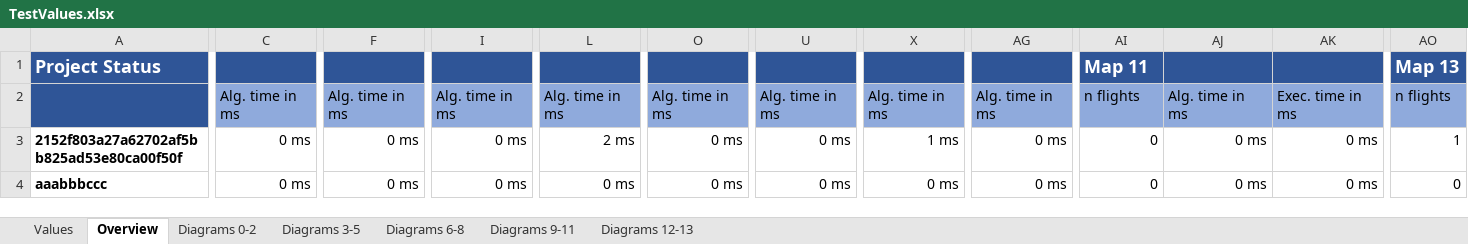
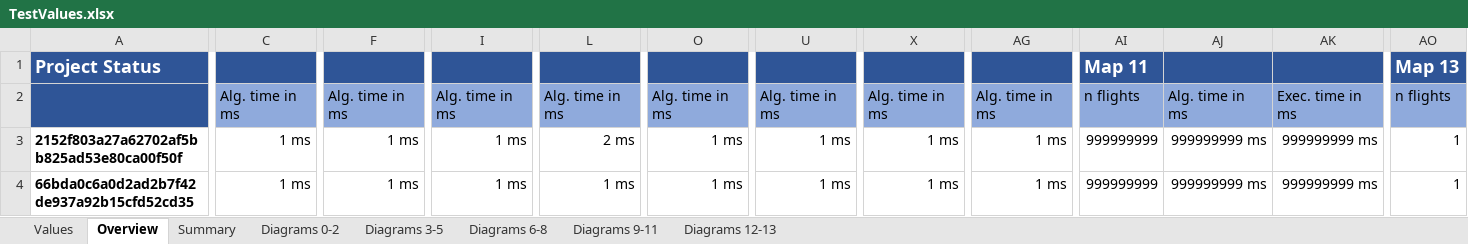
Before and after one commit to atalantus/Quo-vadis-Quax, an Excel workbook: QuoVadisQuax/TestValues.xlsx, sheet Overview, drawn as a sheet; only a part is shown, gaps mark what is left out; values as stored, in another font and other column widths than the file's, no borders; the diff covers the shown part only; the diff names each change by its address in the sheet, - before the commit and + after, or states it on an @@ line.

```diff
--- a/QuoVadisQuax/TestValues.xlsx (sheet Overview)
+++ b/QuoVadisQuax/TestValues.xlsx (sheet Overview)
+sheet tab: Summary
-C3:C4: 0 ms
+C3:C4: 1 ms
-F3:F4: 0 ms
+F3:F4: 1 ms
-I3:I4: 0 ms
+I3:I4: 1 ms
-O3:O4: 0 ms
+O3:O4: 1 ms
-U3:U4: 0 ms
+U3:U4: 1 ms
-AG3:AG4: 0 ms
+AG3:AG4: 1 ms
-AI3:AI4: 0
+AI3:AI4: 999999999
-AJ3:AJ4: 0 ms
+AJ3:AJ4: 999999999 ms
-AK3:AK4: 0 ms
+AK3:AK4: 999999999 ms
-A4: aaabbbccc
+A4: 66bda0c6a0d2ad2b7f42de937a92b15cfd52cd35
-L4: 0 ms
+L4: 1 ms
-X4: 0 ms
+X4: 1 ms
-AO4: 0
+AO4: 1
```
Also changed, not shown: 2 edited cells elsewhere in this sheet, sheet Values, charts or pictures, 6 other files.
